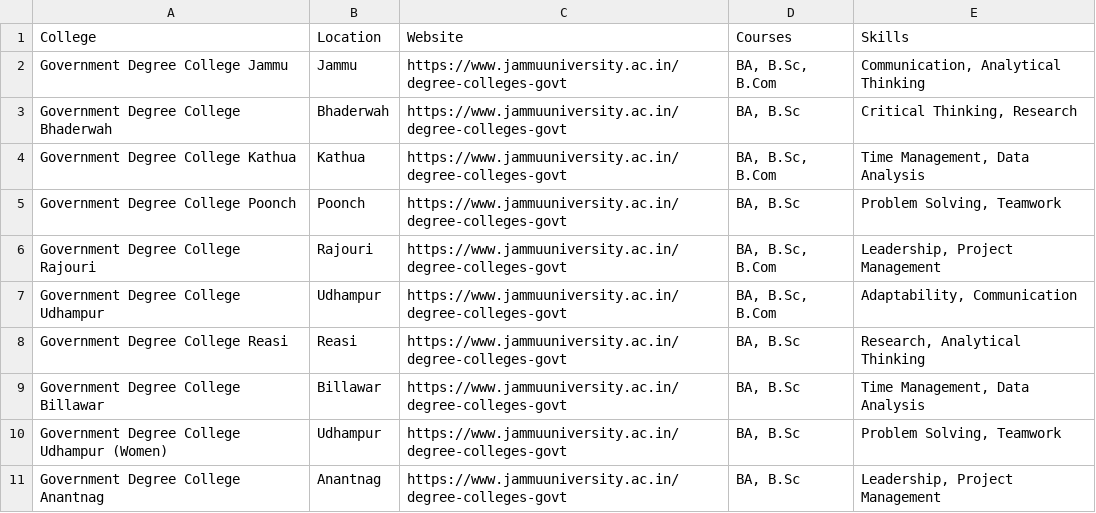
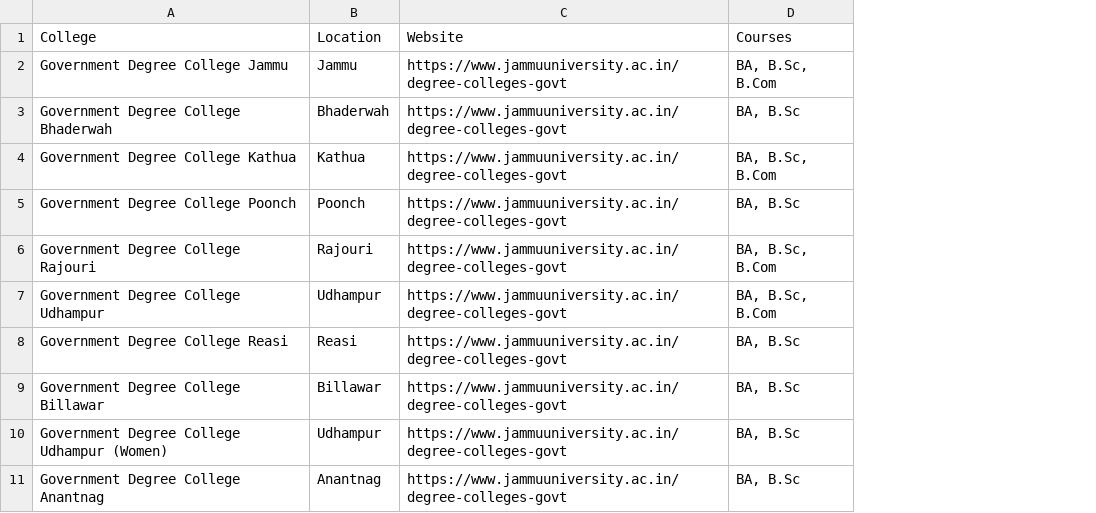
Before and after one commit to Nikhita1216/path, a CSV file: jk_colleges.csv, drawn as a sheet; the diff names each change by its address in the sheet, - before the commit and + after, or states it on an @@ line.

Commit message:
Update jk_colleges.csv

```diff
--- a/jk_colleges.csv
+++ b/jk_colleges.csv
-column E (Skills), rows 2-11: Communication, Analytical Thinking | Critical Thinking, Research | Time Management, Data Analysis | Problem Solving, Teamwork | Leadership, Project Management | Adaptability, Communication | Research, Analytical Thinking | Time Management, Data Analysis | Problem Solving, Teamwork | Leadership, Project Management
```
